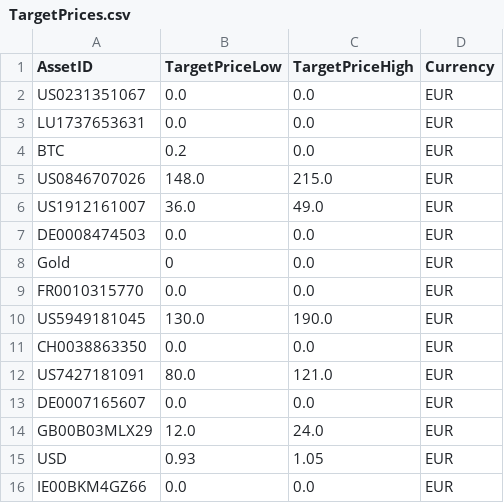
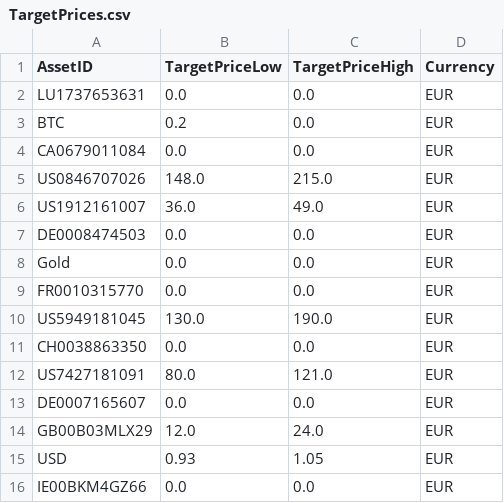
Before and after one commit to fdickma/FFDM, a CSV file: initdata/TargetPrices.csv, drawn as a sheet.

```diff
--- a/initdata/TargetPrices.csv
+++ b/initdata/TargetPrices.csv
@@ -1,5 +1,5 @@
 "AssetID";"TargetPriceLow";"TargetPriceHigh";"Currency"
-"US0231351067";"0.0";"0.0";"EUR"
 "LU1737653631";"0.0";"0.0";"EUR"
 "BTC";"0.2";"0.0";"EUR"
+"CA0679011084";"0.0";"0.0";"EUR"
 "US0846707026";"148.0";"215.0";"EUR"
@@ -7,3 +7,3 @@
 "DE0008474503";"0.0";"0.0";"EUR"
-"Gold";"0";"0.0";"EUR"
+"Gold";"0.0";"0.0";"EUR"
 "FR0010315770";"0.0";"0.0";"EUR"
```
Also changed, not shown: SPK/spk.CSV, initdata/AssetReferences.csv, 13 other files.
